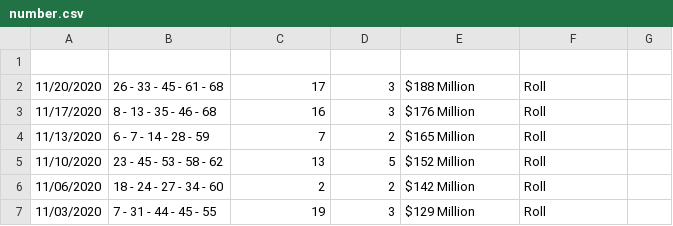
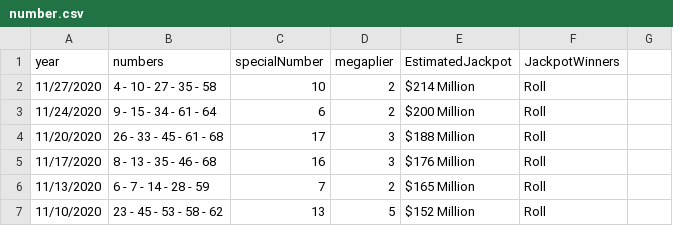
Before and after one commit to yuhansu615/dataviscourse-pr-DoesLotterywinpeopleafortuneovernight, a CSV file: data/us/number.csv, drawn as a sheet; only a part is shown; the shorter side is filled out with more unchanged rows; the diff names each change by its address in the sheet, - before the commit and + after, or states it on an @@ line.

```diff
--- a/data/us/number.csv
+++ b/data/us/number.csv
-row 1: (empty)
+row 1: year | numbers | specialNumber | megaplier | EstimatedJackpot | JackpotWinners
+row 2: 11/27/2020 | 4 - 10 - 27 - 35 - 58 | 10 | 2 | $214 Million | Roll
+row 3: 11/24/2020 | 9 - 15 - 34 - 61 - 64 | 6 | 2 | $200 Million | Roll
```
Also changed, not shown: 17 other files.
